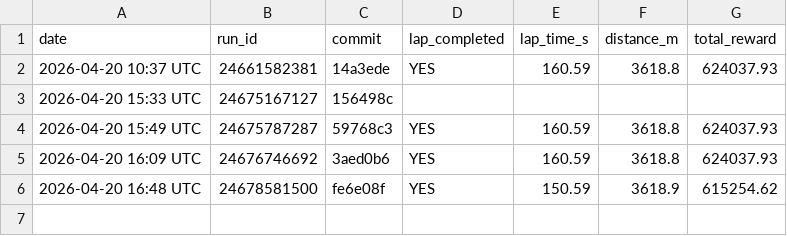
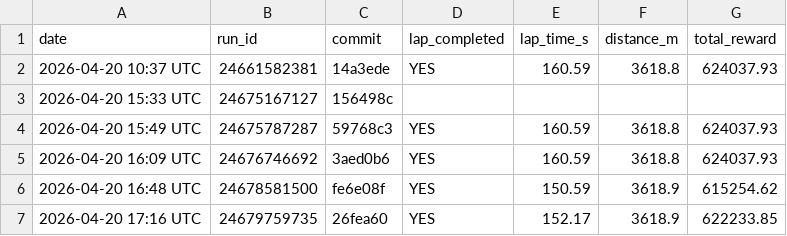
Before and after one commit to Apueblar/AiBC, a CSV file: results/history.csv, drawn as a sheet.

```diff
--- a/results/history.csv
+++ b/results/history.csv
@@ -6 +6,2 @@ date,run_id,commit,lap_completed,lap_time_s,distance_m,total_reward
 2026-04-20 16:48 UTC,24678581500,fe6e08f,YES,150.59,3618.9,615254.62
+2026-04-20 17:16 UTC,24679759735,26fea60,YES,152.17,3618.9,622233.85
```
